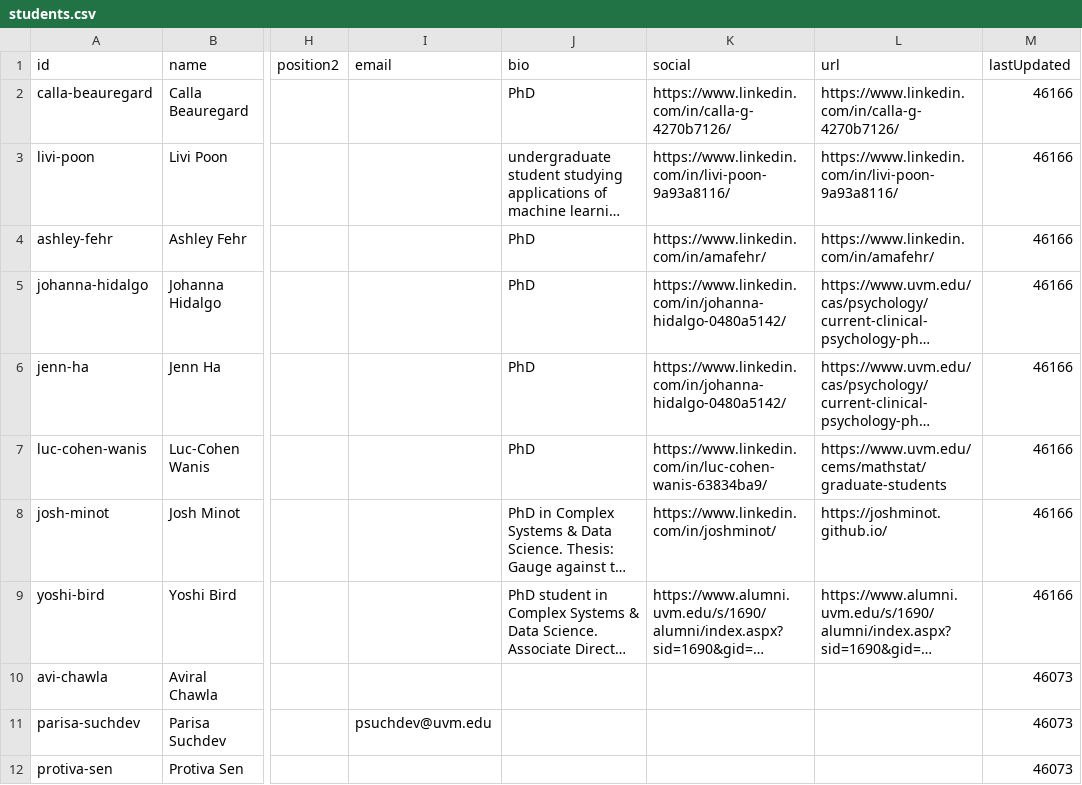
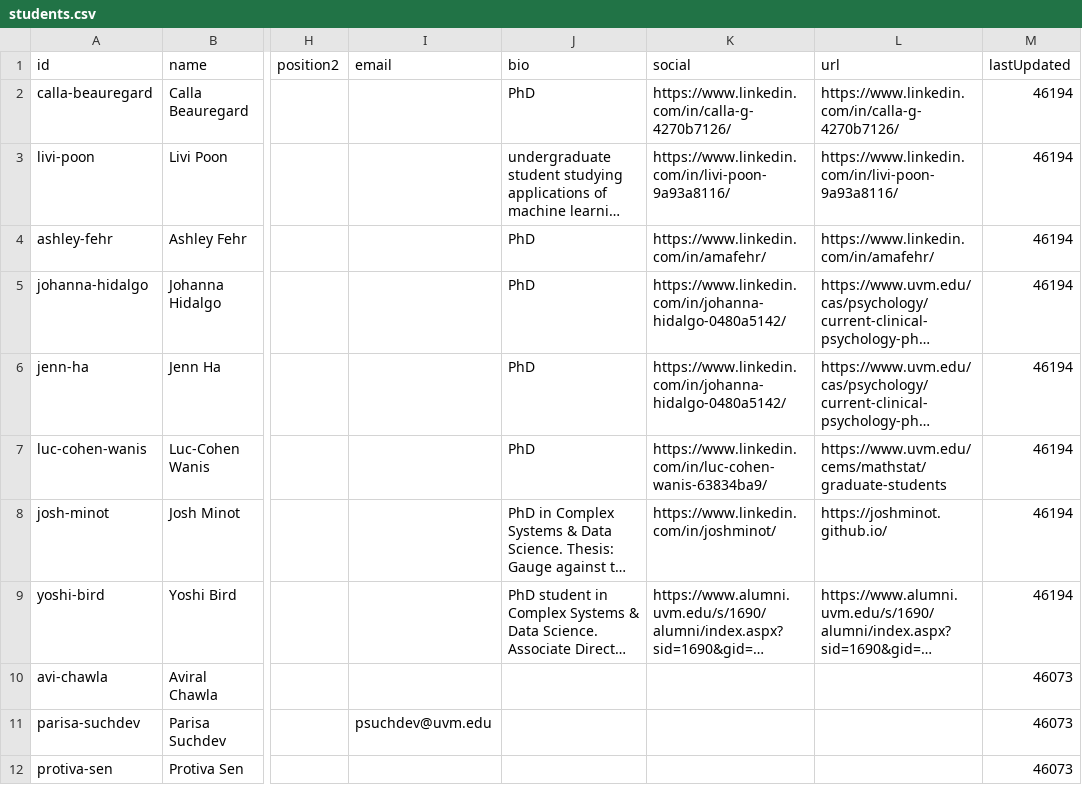
Before and after one commit to Vermont-Complex-Systems/vcsi-website, a CSV file: src/data/students.csv, drawn as a sheet; only a part is shown, gaps mark what is left out; long unchanged cells end in …; the diff names each change by its address in the sheet, - before the commit and + after, or states it on an @@ line.

```diff
--- a/src/data/students.csv
+++ b/src/data/students.csv
-M2:M9 (lastUpdated): 46166
+M2:M9 (lastUpdated): 46194
```
Also changed, not shown: 1 other file.
